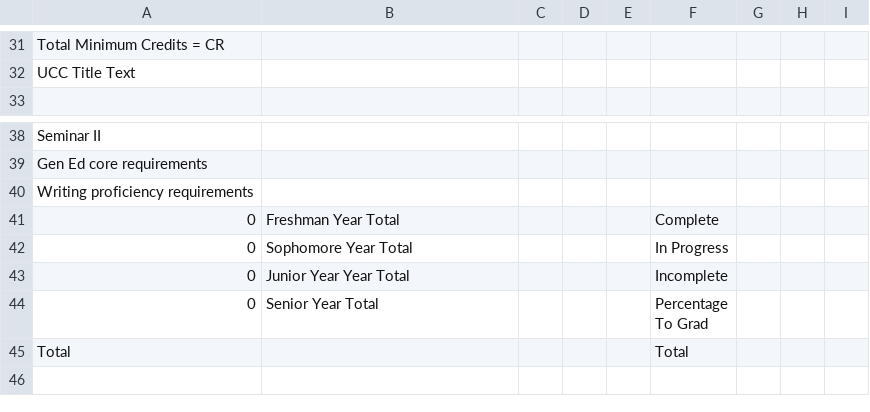
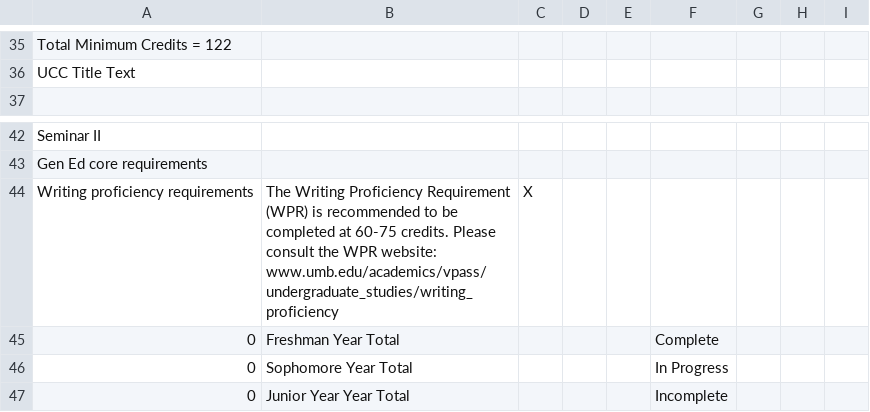
Before and after one commit to AhmedIbreljic/table, a CSV file: eduxtest1.csv, drawn as a sheet; only a part is shown, gaps mark what is left out; the shorter side is filled out with more unchanged rows; addresses are those after the commit; the diff covers the shown part only; the diff names each change by its address in the sheet, - before the commit and + after, or states it on an @@ line.

```diff
--- a/eduxtest1.csv
+++ b/eduxtest1.csv
-A35: Total Minimum Credits = CR
+A35: Total Minimum Credits = 122
-B44: (empty)
+B44: The Writing Proficiency Requirement (WPR) is recommended to be completed at 60-75 credits. Please consult the WPR website: www.umb.edu/academics/vpass/undergraduate_studies/writing_proficiency
-C44: (empty)
+C44: X
```
Also changed, not shown: 12 added rows, 8 removed rows and 60 edited cells elsewhere in this file.
